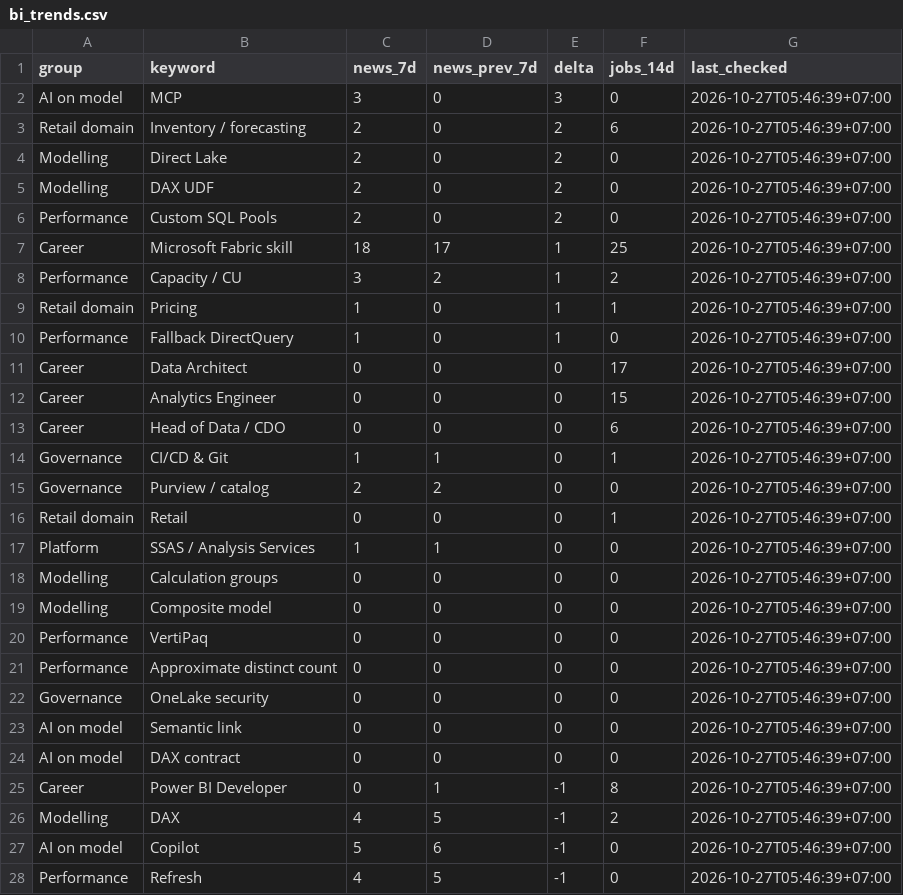
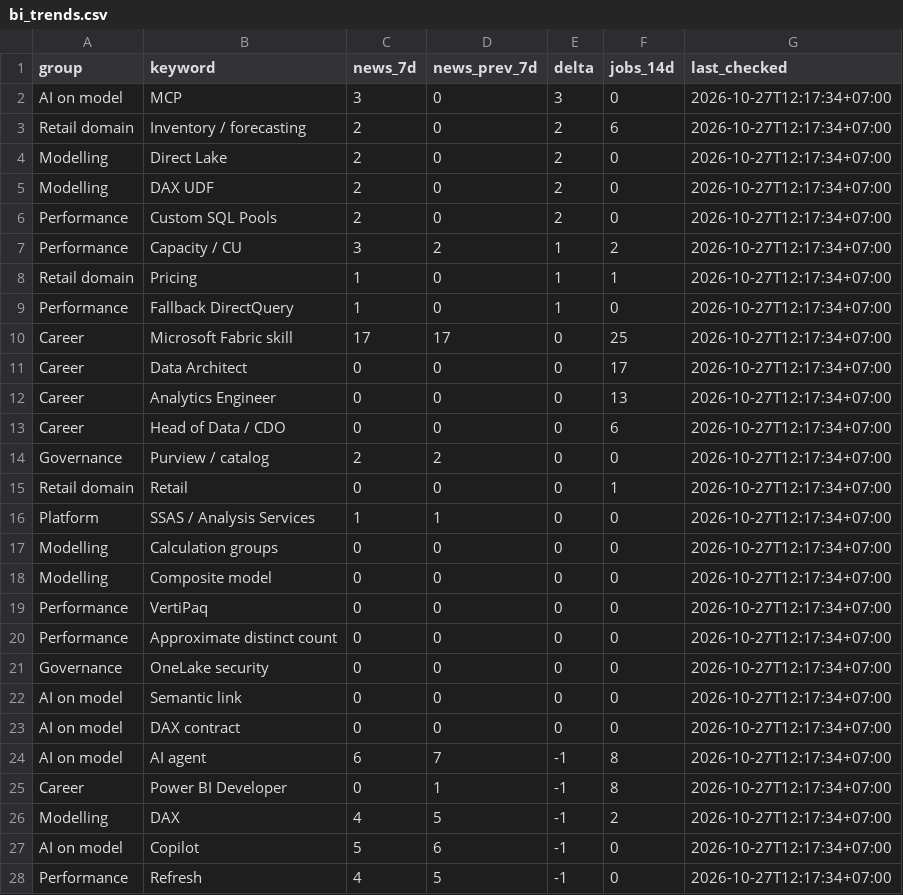
Before and after one commit to truongnhat/pnj-price-feed, a CSV file: data/bi_trends.csv, drawn as a sheet; only a part is shown; the diff covers the shown part only.

```diff
--- a/data/bi_trends.csv
+++ b/data/bi_trends.csv
@@ -1,28 +1,28 @@
 group,keyword,news_7d,news_prev_7d,delta,jobs_14d,last_checked
-AI on model,MCP,3,0,3,0,2026-10-27T05:46:39+07:00
-Retail domain,Inventory / forecasting,2,0,2,6,2026-10-27T05:46:39+07:00
-Modelling,Direct Lake,2,0,2,0,2026-10-27T05:46:39+07:00
-Modelling,DAX UDF,2,0,2,0,2026-10-27T05:46:39+07:00
-Performance,Custom SQL Pools,2,0,2,0,2026-10-27T05:46:39+07:00
-Career,Microsoft Fabric skill,18,17,1,25,2026-10-27T05:46:39+07:00
-Performance,Capacity / CU,3,2,1,2,2026-10-27T05:46:39+07:00
-Retail domain,Pricing,1,0,1,1,2026-10-27T05:46:39+07:00
-Performance,Fallback DirectQuery,1,0,1,0,2026-10-27T05:46:39+07:00
-Career,Data Architect,0,0,0,17,2026-10-27T05:46:39+07:00
-Career,Analytics Engineer,0,0,0,15,2026-10-27T05:46:39+07:00
-Career,Head of Data / CDO,0,0,0,6,2026-10-27T05:46:39+07:00
-Governance,CI/CD & Git,1,1,0,1,2026-10-27T05:46:39+07:00
-Governance,Purview / catalog,2,2,0,0,2026-10-27T05:46:39+07:00
-Retail domain,Retail,0,0,0,1,2026-10-27T05:46:39+07:00
-Platform,SSAS / Analysis Services,1,1,0,0,2026-10-27T05:46:39+07:00
-Modelling,Calculation groups,0,0,0,0,2026-10-27T05:46:39+07:00
-Modelling,Composite model,0,0,0,0,2026-10-27T05:46:39+07:00
-Performance,VertiPaq,0,0,0,0,2026-10-27T05:46:39+07:00
-Performance,Approximate distinct count,0,0,0,0,2026-10-27T05:46:39+07:00
-Governance,OneLake security,0,0,0,0,2026-10-27T05:46:39+07:00
-AI on model,Semantic link,0,0,0,0,2026-10-27T05:46:39+07:00
-AI on model,DAX contract,0,0,0,0,2026-10-27T05:46:39+07:00
-Career,Power BI Developer,0,1,-1,8,2026-10-27T05:46:39+07:00
-Modelling,DAX,4,5,-1,2,2026-10-27T05:46:39+07:00
-AI on model,Copilot,5,6,-1,0,2026-10-27T05:46:39+07:00
-Performance,Refresh,4,5,-1,0,2026-10-27T05:46:39+07:00
+AI on model,MCP,3,0,3,0,2026-10-27T12:17:34+07:00
+Retail domain,Inventory / forecasting,2,0,2,6,2026-10-27T12:17:34+07:00
+Modelling,Direct Lake,2,0,2,0,2026-10-27T12:17:34+07:00
+Modelling,DAX UDF,2,0,2,0,2026-10-27T12:17:34+07:00
+Performance,Custom SQL Pools,2,0,2,0,2026-10-27T12:17:34+07:00
+Performance,Capacity / CU,3,2,1,2,2026-10-27T12:17:34+07:00
+Retail domain,Pricing,1,0,1,1,2026-10-27T12:17:34+07:00
+Performance,Fallback DirectQuery,1,0,1,0,2026-10-27T12:17:34+07:00
+Career,Microsoft Fabric skill,17,17,0,25,2026-10-27T12:17:34+07:00
+Career,Data Architect,0,0,0,17,2026-10-27T12:17:34+07:00
+Career,Analytics Engineer,0,0,0,13,2026-10-27T12:17:34+07:00
+Career,Head of Data / CDO,0,0,0,6,2026-10-27T12:17:34+07:00
+Governance,Purview / catalog,2,2,0,0,2026-10-27T12:17:34+07:00
+Retail domain,Retail,0,0,0,1,2026-10-27T12:17:34+07:00
+Platform,SSAS / Analysis Services,1,1,0,0,2026-10-27T12:17:34+07:00
+Modelling,Calculation groups,0,0,0,0,2026-10-27T12:17:34+07:00
+Modelling,Composite model,0,0,0,0,2026-10-27T12:17:34+07:00
+Performance,VertiPaq,0,0,0,0,2026-10-27T12:17:34+07:00
+Performance,Approximate distinct count,0,0,0,0,2026-10-27T12:17:34+07:00
+Governance,OneLake security,0,0,0,0,2026-10-27T12:17:34+07:00
+AI on model,Semantic link,0,0,0,0,2026-10-27T12:17:34+07:00
+AI on model,DAX contract,0,0,0,0,2026-10-27T12:17:34+07:00
+AI on model,AI agent,6,7,-1,8,2026-10-27T12:17:34+07:00
+Career,Power BI Developer,0,1,-1,8,2026-10-27T12:17:34+07:00
+Modelling,DAX,4,5,-1,2,2026-10-27T12:17:34+07:00
+AI on model,Copilot,5,6,-1,0,2026-10-27T12:17:34+07:00
+Performance,Refresh,4,5,-1,0,2026-10-27T12:17:34+07:00
```
Also changed, not shown: 1 added row, 1 removed row and 10 edited cells elsewhere in this file, data/bi_health.csv, data/bi_latest.csv.
